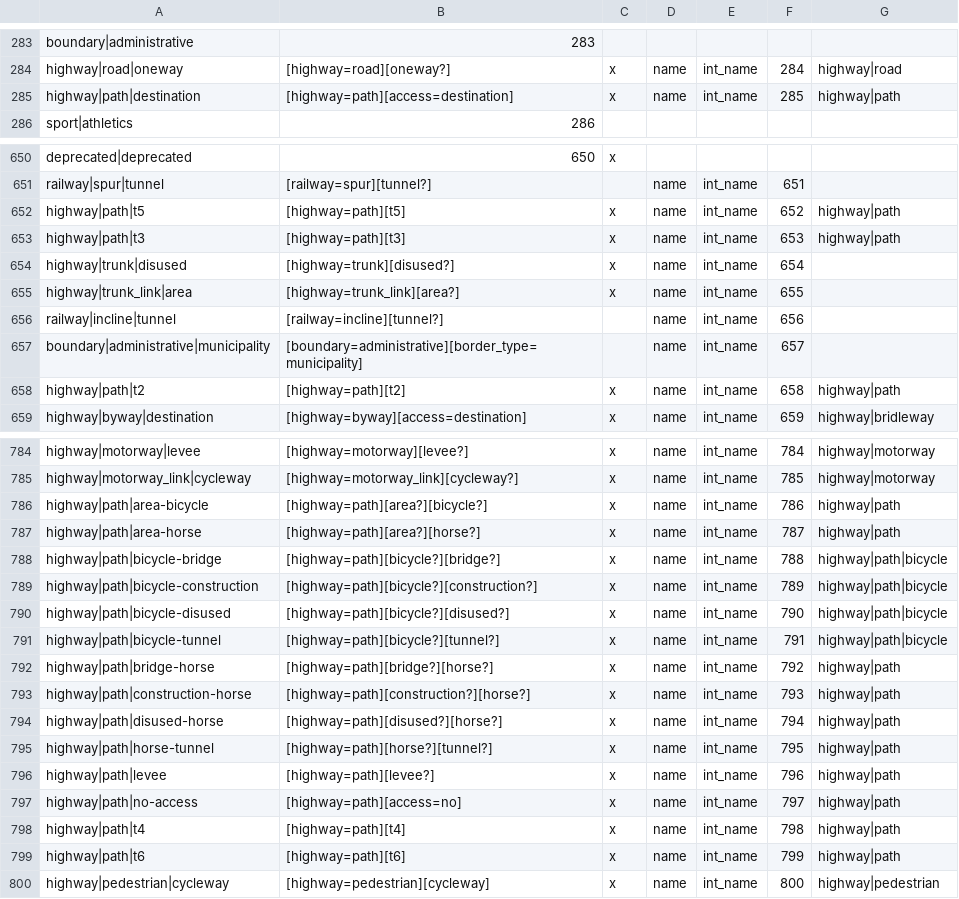
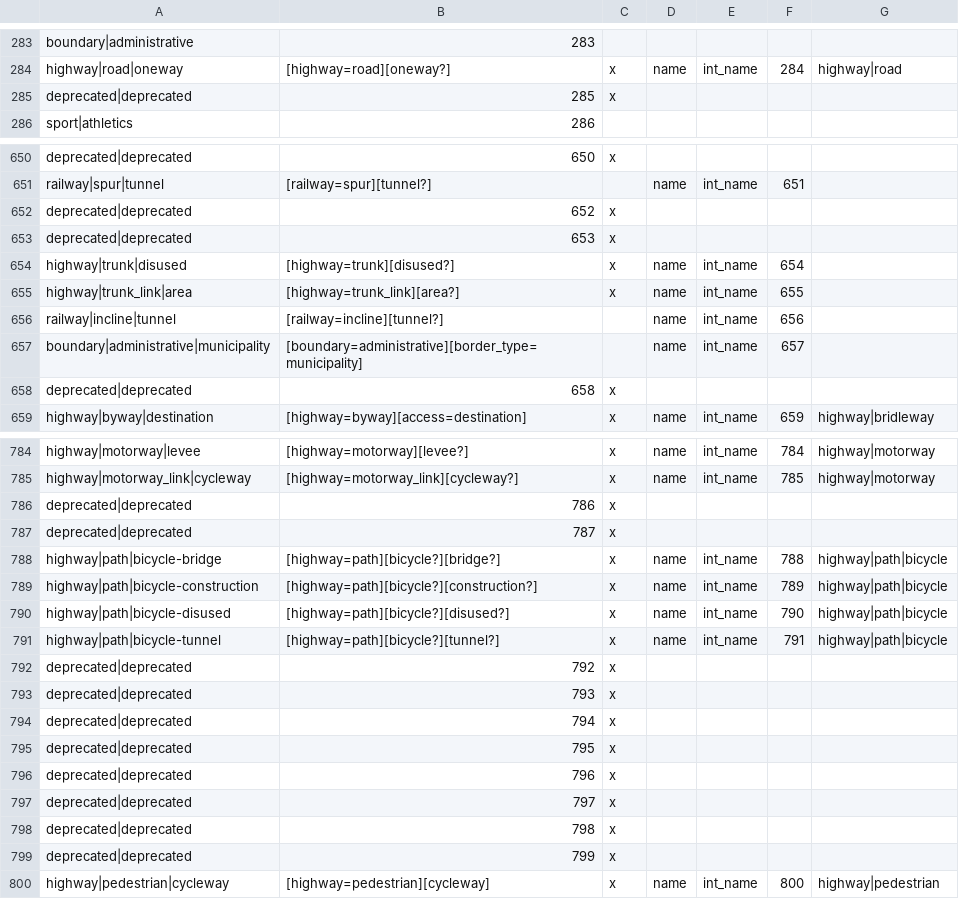
Before and after one commit to mapsme/omim, a CSV file: data/mapcss-mapping.csv, drawn as a sheet; only a part is shown, gaps mark what is left out; removed rows and columns are numbered as before the commit, all else as after; the diff covers the shown part only; the diff names each change by its address in the sheet, - before the commit and + after, or states it on an @@ line.

Commit message:
[mapcss] Deprecate types replaced by highway-path (index 16).

```diff
--- a/data/mapcss-mapping.csv
+++ b/data/mapcss-mapping.csv
-row 285: highway|path|destination | [highway=path][access=destination] | x | name | int_name | 285 | highway|path
+row 285: deprecated|deprecated | 285 | x
-row 652: highway|path|t5 | [highway=path][t5] | x | name | int_name | 652 | highway|path
-row 653: highway|path|t3 | [highway=path][t3] | x | name | int_name | 653 | highway|path
+row 652: deprecated|deprecated | 652 | x
+row 653: deprecated|deprecated | 653 | x
-row 658: highway|path|t2 | [highway=path][t2] | x | name | int_name | 658 | highway|path
+row 658: deprecated|deprecated | 658 | x
-row 786: highway|path|area-bicycle | [highway=path][area?][bicycle?] | x | name | int_name | 786 | highway|path
-row 787: highway|path|area-horse | [highway=path][area?][horse?] | x | name | int_name | 787 | highway|path
+row 786: deprecated|deprecated | 786 | x
+row 787: deprecated|deprecated | 787 | x
-row 792: highway|path|bridge-horse | [highway=path][bridge?][horse?] | x | name | int_name | 792 | highway|path
-row 793: highway|path|construction-horse | [highway=path][construction?][horse?] | x | name | int_name | 793 | highway|path
-row 794: highway|path|disused-horse | [highway=path][disused?][horse?] | x | name | int_name | 794 | highway|path
-row 795: highway|path|horse-tunnel | [highway=path][horse?][tunnel?] | x | name | int_name | 795 | highway|path
-row 796: highway|path|levee | [highway=path][levee?] | x | name | int_name | 796 | highway|path
-row 797: highway|path|no-access | [highway=path][access=no] | x | name | int_name | 797 | highway|path
-row 798: highway|path|t4 | [highway=path][t4] | x | name | int_name | 798 | highway|path
-row 799: highway|path|t6 | [highway=path][t6] | x | name | int_name | 799 | highway|path
+row 792: deprecated|deprecated | 792 | x
+row 793: deprecated|deprecated | 793 | x
+row 794: deprecated|deprecated | 794 | x
+row 795: deprecated|deprecated | 795 | x
+row 796: deprecated|deprecated | 796 | x
+row 797: deprecated|deprecated | 797 | x
+row 798: deprecated|deprecated | 798 | x
+row 799: deprecated|deprecated | 799 | x
```
Also changed, not shown: 6 added rows and 6 removed rows elsewhere in this file.
